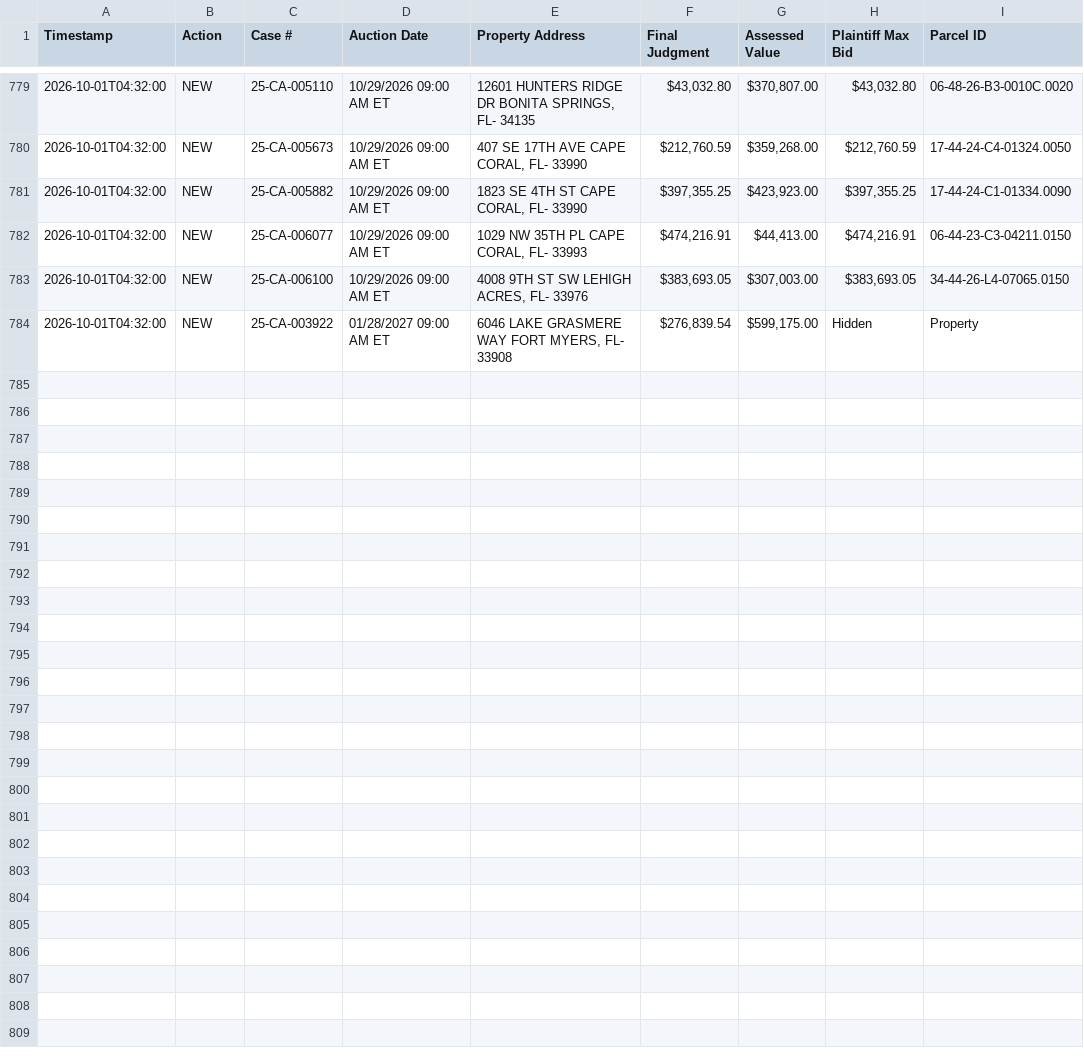
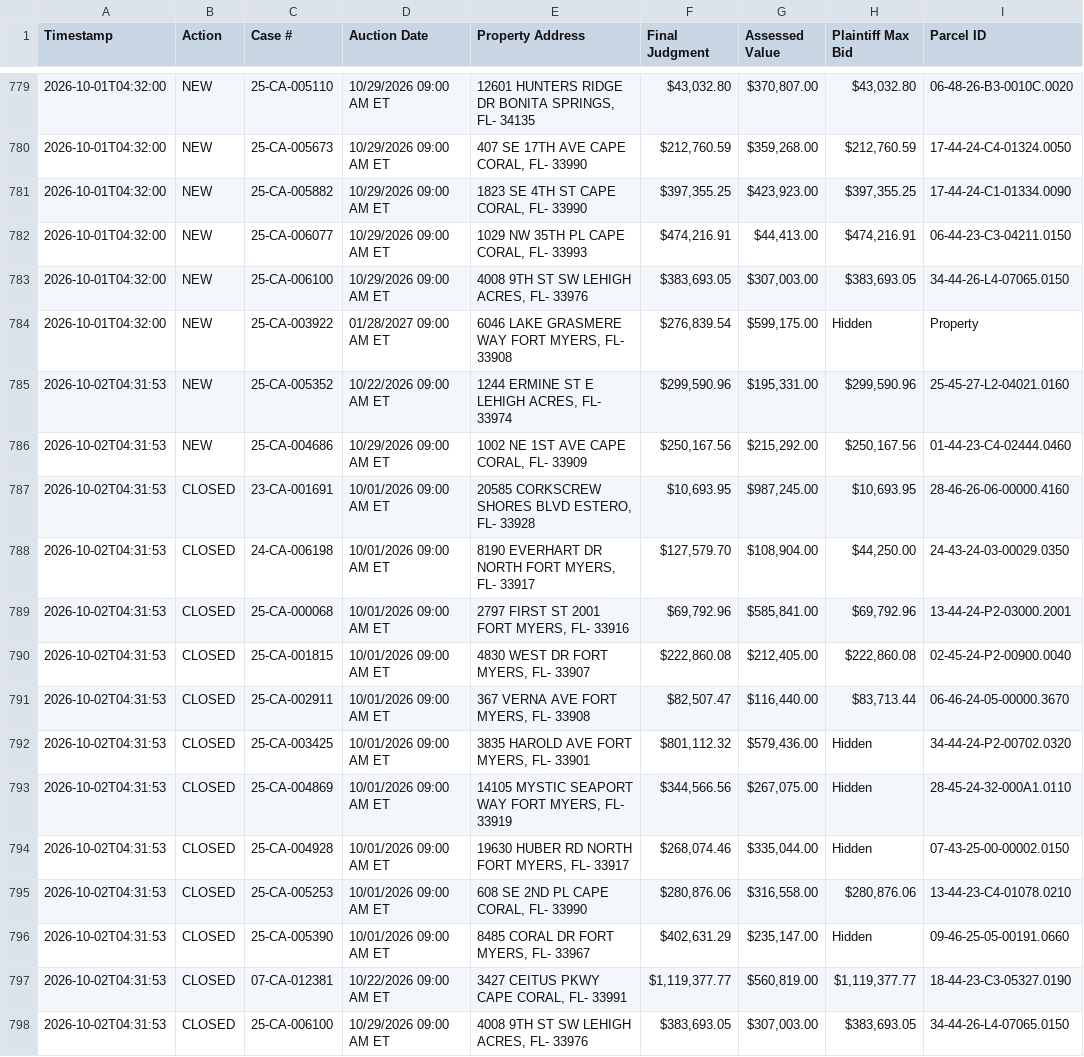
Before and after one commit to figlesias7/Realforeclose-lee, a CSV file: data/event_log.csv, drawn as a sheet; only a part is shown, gaps mark what is left out.

```diff
--- a/data/event_log.csv
+++ b/data/event_log.csv
@@ -784 +784,15 @@ Timestamp,Action,Case #,Auction Date,Property Address,Final Judgment,Assessed Va
 2026-10-01T04:32:00,NEW,25-CA-003922,01/28/2027 09:00 AM ET,"6046 LAKE GRASMERE WAY FORT MYERS, FL- 33908","$276,839.54","$599,175.00",Hidden,Property
+2026-10-02T04:31:53,NEW,25-CA-005352,10/22/2026 09:00 AM ET,"1244 ERMINE ST E LEHIGH ACRES, FL- 33974","$299,590.96","$195,331.00","$299,590.96",25-45-27-L2-04021.0160
+2026-10-02T04:31:53,NEW,25-CA-004686,10/29/2026 09:00 AM ET,"1002 NE 1ST AVE CAPE CORAL, FL- 33909","$250,167.56","$215,292.00","$250,167.56",01-44-23-C4-02444.0460
+2026-10-02T04:31:53,CLOSED,23-CA-001691,10/01/2026 09:00 AM ET,"20585 CORKSCREW SHORES BLVD ESTERO, FL- 33928","$10,693.95","$987,245.00","$10,693.95",28-46-26-06-00000.4160
+2026-10-02T04:31:53,CLOSED,24-CA-006198,10/01/2026 09:00 AM ET,"8190 EVERHART DR NORTH FORT MYERS, FL- 33917","$127,579.70","$108,904.00","$44,250.00",24-43-24-03-00029.0350
+2026-10-02T04:31:53,CLOSED,25-CA-000068,10/01/2026 09:00 AM ET,"2797 FIRST ST 2001 FORT MYERS, FL- 33916","$69,792.96","$585,841.00","$69,792.96",13-44-24-P2-03000.2001
+2026-10-02T04:31:53,CLOSED,25-CA-001815,10/01/2026 09:00 AM ET,"4830 WEST DR FORT MYERS, FL- 33907","$222,860.08","$212,405.00","$222,860.08",02-45-24-P2-00900.0040
+2026-10-02T04:31:53,CLOSED,25-CA-002911,10/01/2026 09:00 AM ET,"367 VERNA AVE FORT MYERS, FL- 33908","$82,507.47","$116,440.00","$83,713.44",06-46-24-05-00000.3670
+2026-10-02T04:31:53,CLOSED,25-CA-003425,10/01/2026 09:00 AM ET,"3835 HAROLD AVE FORT MYERS, FL- 33901","$801,112.32","$579,436.00",Hidden,34-44-24-P2-00702.0320
+2026-10-02T04:31:53,CLOSED,25-CA-004869,10/01/2026 09:00 AM ET,"14105 MYSTIC SEAPORT WAY FORT MYERS, FL- 33919","$344,566.56","$267,075.00",Hidden,28-45-24-32-000A1.0110
+2026-10-02T04:31:53,CLOSED,25-CA-004928,10/01/2026 09:00 AM ET,"19630 HUBER RD NORTH FORT MYERS, FL- 33917","$268,074.46","$335,044.00",Hidden,07-43-25-00-00002.0150
+2026-10-02T04:31:53,CLOSED,25-CA-005253,10/01/2026 09:00 AM ET,"608 SE 2ND PL CAPE CORAL, FL- 33990","$280,876.06","$316,558.00","$280,876.06",13-44-23-C4-01078.0210
+2026-10-02T04:31:53,CLOSED,25-CA-005390,10/01/2026 09:00 AM ET,"8485 CORAL DR FORT MYERS, FL- 33967","$402,631.29","$235,147.00",Hidden,09-46-25-05-00191.0660
+2026-10-02T04:31:53,CLOSED,07-CA-012381,10/22/2026 09:00 AM ET,"3427 CEITUS PKWY CAPE CORAL, FL- 33991","$1,119,377.77","$560,819.00","$1,119,377.77",18-44-23-C3-05327.0190
+2026-10-02T04:31:53,CLOSED,25-CA-006100,10/29/2026 09:00 AM ET,"4008 9TH ST SW LEHIGH ACRES, FL- 33976","$383,693.05","$307,003.00","$383,693.05",34-44-26-L4-07065.0150
```
Also changed, not shown: data/all_seen.csv, 3 other files.
